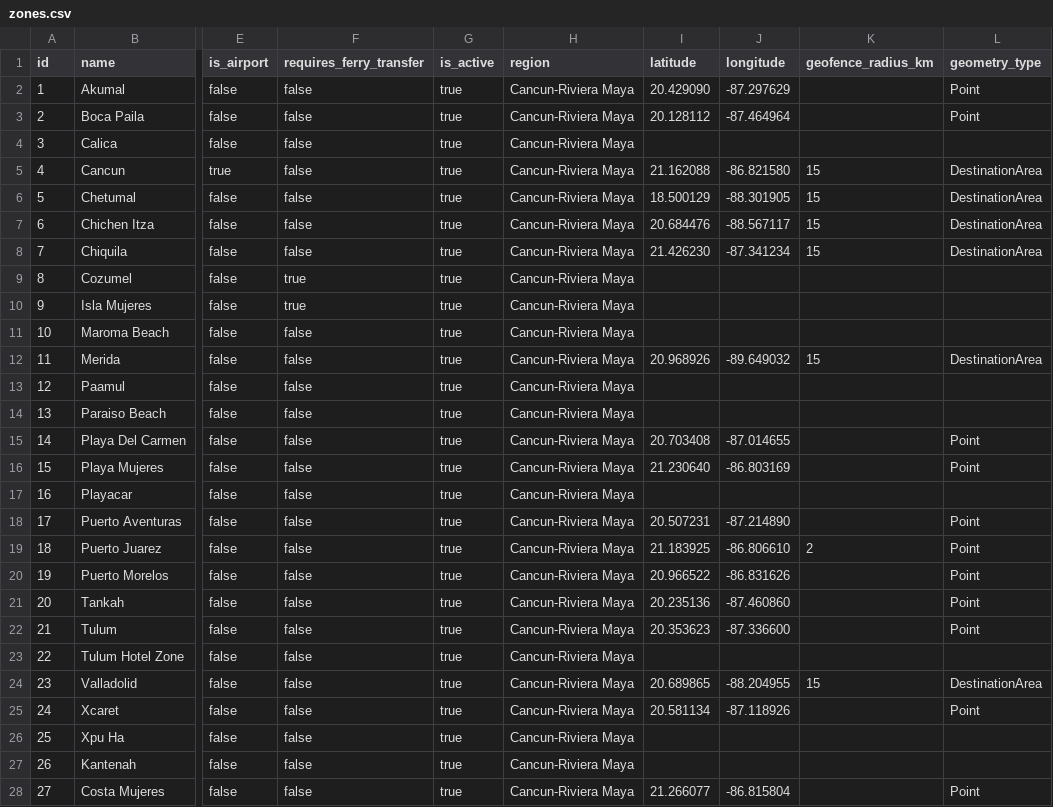
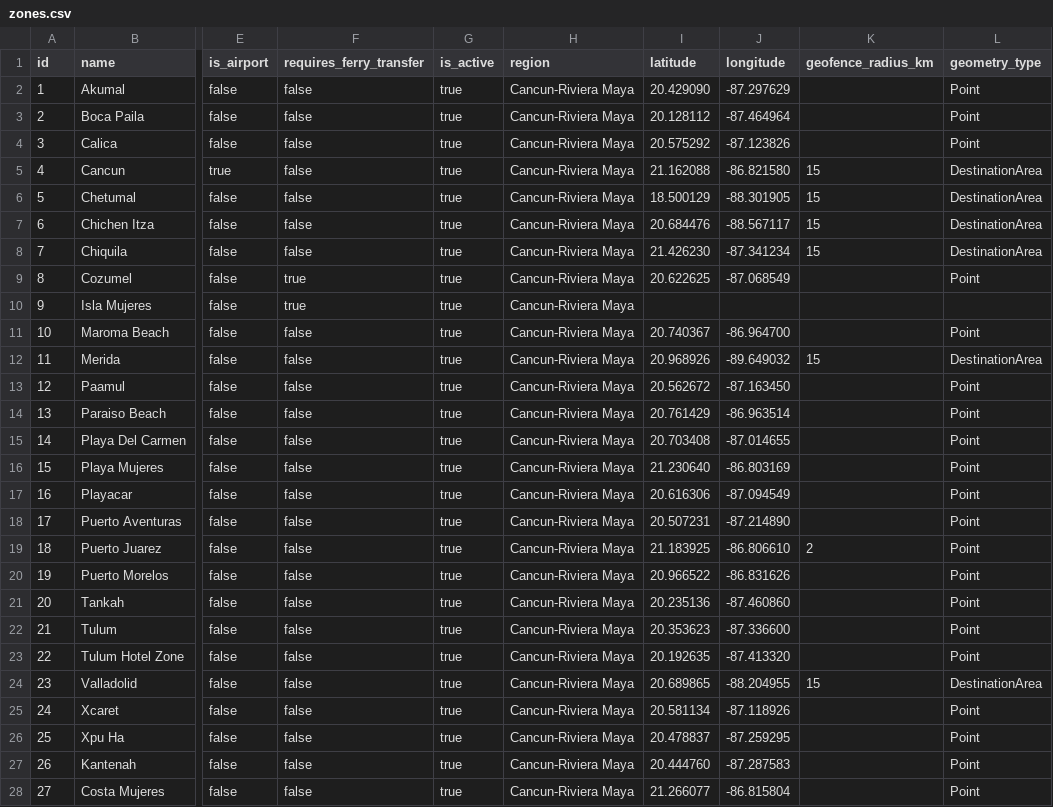
Before and after one commit to aleehpandita/transport-gps-analytics, a CSV file: docs/zones.csv, drawn as a sheet; only a part is shown, gaps mark what is left out; the diff names each change by its address in the sheet, - before the commit and + after, or states it on an @@ line.

Commit message:
📍 26 de 27 zonas con coordenadas reales — catálogo prácticamente completo
- Agregadas: Calica, Cozumel (muelle PDC), Maroma Beach, Paamul, Paraíso Beach, Playacar, Tulum Hotel Zone, Xpu Ha, Kantenah
- Solo Isla Mujeres queda sin coordenada (intencional — comparte punto físico con Puerto Juárez, requiere contexto de negocio no disponible solo con GPS)
- Confirmado: 26 zonas con latitude poblada en la base de datos

```diff
--- a/docs/zones.csv
+++ b/docs/zones.csv
-I4 (latitude): (empty)
+I4 (latitude): 20.575292
-J4 (longitude): (empty)
+J4 (longitude): -87.123826
-L4 (geometry_type): (empty)
+L4 (geometry_type): Point
-I9 (latitude): (empty)
+I9 (latitude): 20.622625
-J9 (longitude): (empty)
+J9 (longitude): -87.068549
-L9 (geometry_type): (empty)
+L9 (geometry_type): Point
-I11 (latitude): (empty)
+I11 (latitude): 20.740367
-J11 (longitude): (empty)
+J11 (longitude): -86.964700
-L11 (geometry_type): (empty)
+L11 (geometry_type): Point
-I13 (latitude): (empty)
+I13 (latitude): 20.562672
-J13 (longitude): (empty)
+J13 (longitude): -87.163450
-L13:L14 (geometry_type): (empty)
+L13:L14 (geometry_type): Point
-I14 (latitude): (empty)
+I14 (latitude): 20.761429
-J14 (longitude): (empty)
+J14 (longitude): -86.963514
-I17 (latitude): (empty)
+I17 (latitude): 20.616306
-J17 (longitude): (empty)
+J17 (longitude): -87.094549
-L17 (geometry_type): (empty)
+L17 (geometry_type): Point
-I23 (latitude): (empty)
+I23 (latitude): 20.192635
-J23 (longitude): (empty)
+J23 (longitude): -87.413320
-L23 (geometry_type): (empty)
+L23 (geometry_type): Point
-I26 (latitude): (empty)
+I26 (latitude): 20.478837
-J26 (longitude): (empty)
+J26 (longitude): -87.259295
-L26:L27 (geometry_type): (empty)
+L26:L27 (geometry_type): Point
-I27 (latitude): (empty)
+I27 (latitude): 20.444760
-J27 (longitude): (empty)
+J27 (longitude): -87.287583
```
